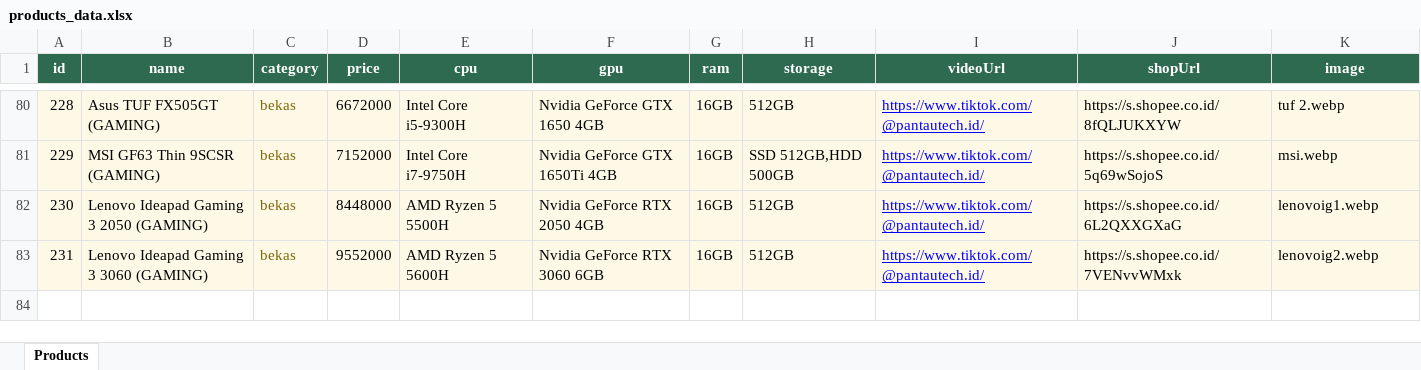
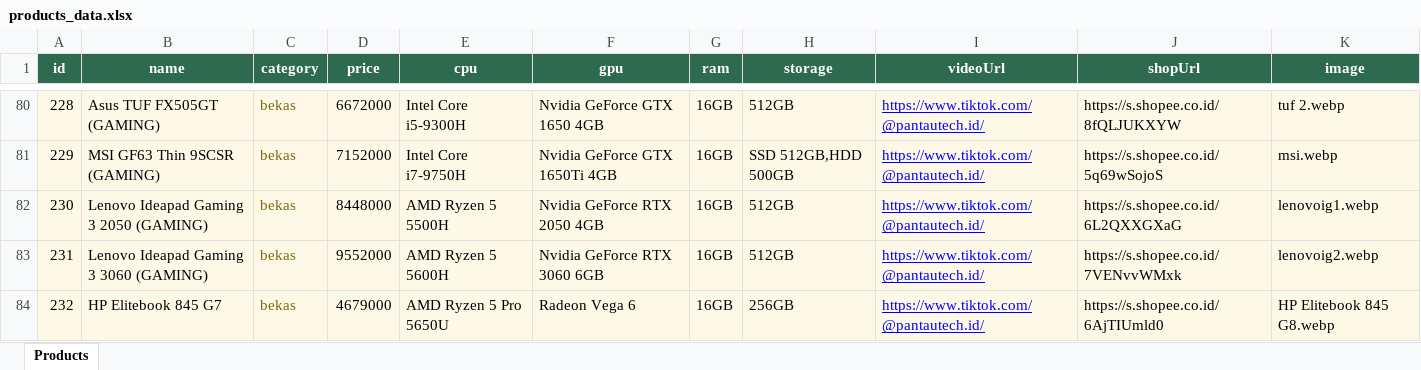
Before and after one commit to rioraharjo-design/pantautech.id, an Excel workbook: products_data.xlsx, sheet Products, drawn as a sheet; only a part is shown, gaps mark what is left out; values as stored, in another font and other column widths than the file's, no borders; the diff names each change by its address in the sheet, - before the commit and + after, or states it on an @@ line.

```diff
--- a/products_data.xlsx (sheet Products)
+++ b/products_data.xlsx (sheet Products)
+row 84: 232 | HP Elitebook 845 G7 | bekas | 4679000 | AMD Ryzen 5 Pro 5650U | Radeon Vega 6 | 16GB | 256GB | https://www.tiktok.com/@pantautech.id/ | https://s.shopee.co.id/6AjTIUmld0 | HP Elitebook 845 G8.webp
```
Also changed, not shown: 1 other file.
